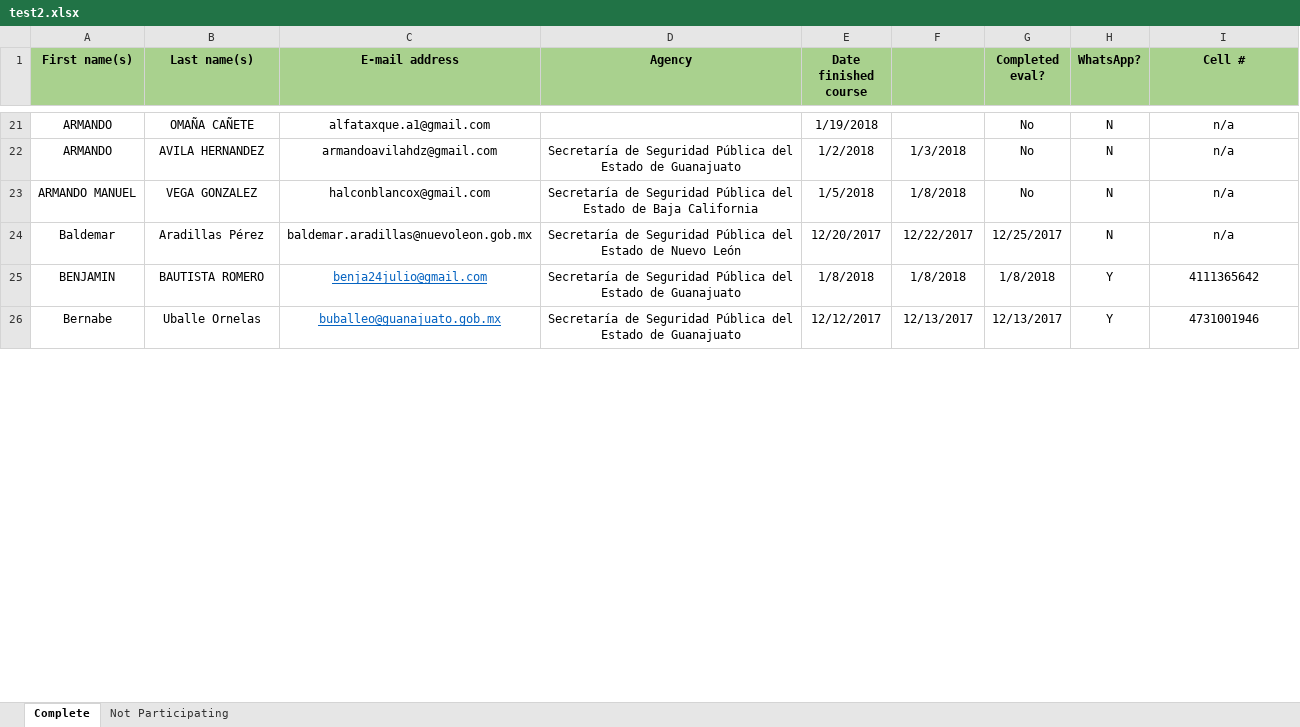
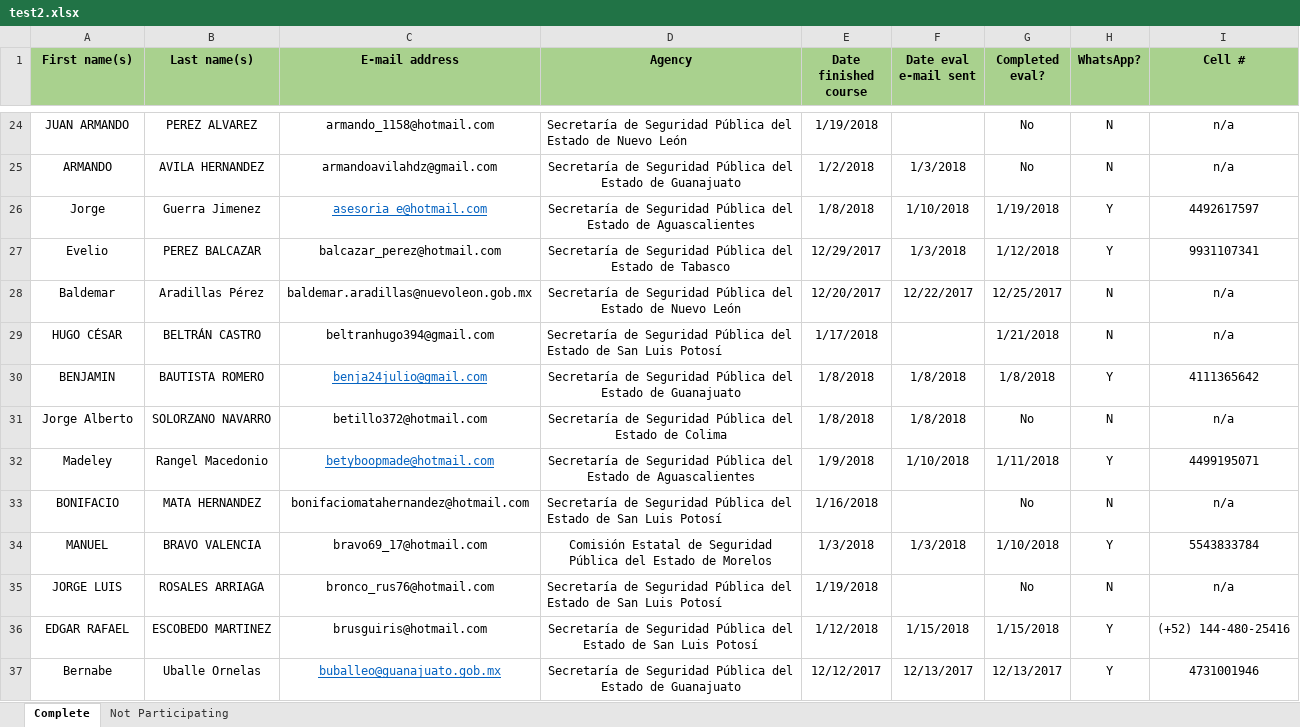
Before and after one commit to ssk42/Student-Data-Analytics, an Excel workbook: test2.xlsx, sheet Complete, drawn as a sheet; only a part is shown, gaps mark what is left out; values as stored, in another font and other column widths than the file's, no borders; addresses are those after the commit; the diff covers the shown part only; the diff names each change by its address in the sheet, - before the commit and + after, or states it on an @@ line.

Commit message:
eod 1-30, working on apparent duplication in Agency Completion Search

```diff
--- a/test2.xlsx (sheet Complete)
+++ b/test2.xlsx (sheet Complete)
-F1: (empty)
+F1: Date eval e-mail sent
-A24 (First name(s)): ARMANDO
+A24 (First name(s)): JUAN ARMANDO
-B24 (Last name(s)): OMAÑA CAÑETE
+B24 (Last name(s)): PEREZ ALVAREZ
-C24 (E-mail address): alfataxque.a1@gmail.com
+C24 (E-mail address): armando_1158@hotmail.com
-D24 (Agency): (empty)
+D24 (Agency): Secretaría de Seguridad Pública del Estado de Nuevo León
@@ row 23 moved to row 88: ARMANDO MANUEL @@
@@ row 112 moved to row 26: Jorge @@
@@ row 60 moved to row 27: Evelio @@
+row 29: HUGO CÉSAR | BELTRÁN CASTRO | beltranhugo394@gmail.com | Secretaría de Seguridad Pública del Estado de San Luis Potosí | 1/17/2018 |  | 1/21/2018 | N | n/a
@@ row 116 moved to row 31: Jorge Alberto @@
@@ row 180 moved to row 32: Madeley @@
+row 33: BONIFACIO | MATA HERNANDEZ | bonifaciomatahernandez@hotmail.com | Secretaría de Seguridad Pública del Estado de San Luis Potosí | 1/16/2018 |  | No | N | n/a
@@ row 181 moved to row 34: MANUEL @@
+row 35: JORGE LUIS | ROSALES ARRIAGA | bronco_rus76@hotmail.com | Secretaría de Seguridad Pública del Estado de San Luis Potosí | 1/19/2018 |  | No | N | n/a
@@ row 47 moved to row 36: EDGAR RAFAEL @@
```
Also changed, not shown: 23 added rows, 26 removed rows, 153 moved rows, 29 edited cells and cell formats elsewhere in this sheet, Ciudad Completes.xlsx, Oaxaca Completes.xlsx, 5 other files.
